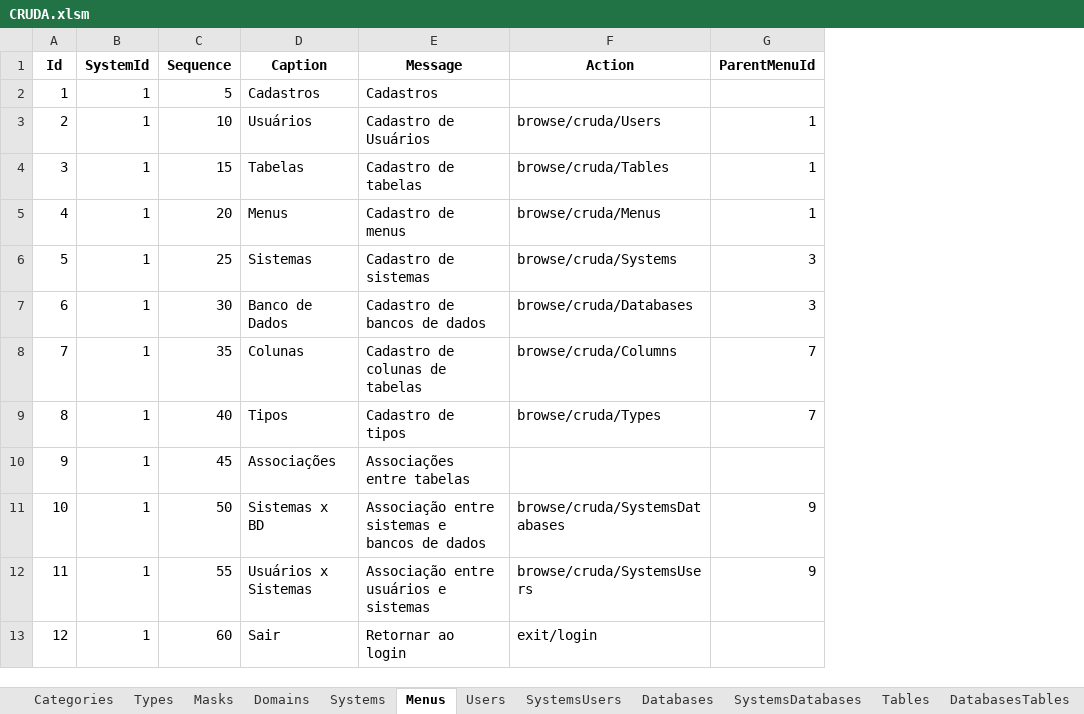
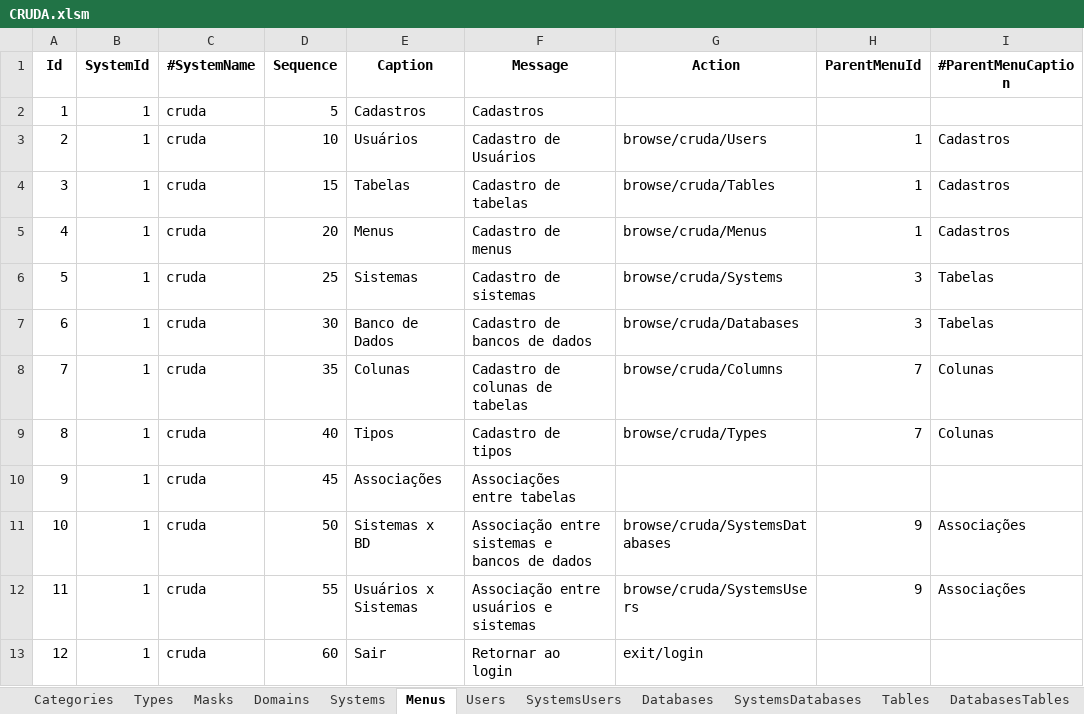
Before and after one commit to joaolabrego/CRUDEX, an Excel workbook: CRUDA/Assets/CRUDA.xlsm, sheet Menus, drawn as a sheet; values as stored, in another font and other column widths than the file's, no borders; the diff names each change by its address in the sheet, - before the commit and + after, or states it on an @@ line.

```diff
--- a/CRUDA/Assets/CRUDA.xlsm (sheet Menus)
+++ b/CRUDA/Assets/CRUDA.xlsm (sheet Menus)
+column C (#SystemName), rows 2-13: all cruda
+column I (#ParentMenuCaption), rows 3-12: Cadastros | Cadastros | Cadastros | Tabelas | Tabelas | Colunas | Colunas |  | Associações | Associações
```
Also changed, not shown: sheet Indexkeys, sheet Domains, sheet Columns, sheet Indexes, sheet Types, sheet Tables, formulas that keep their value, 12 other files.
